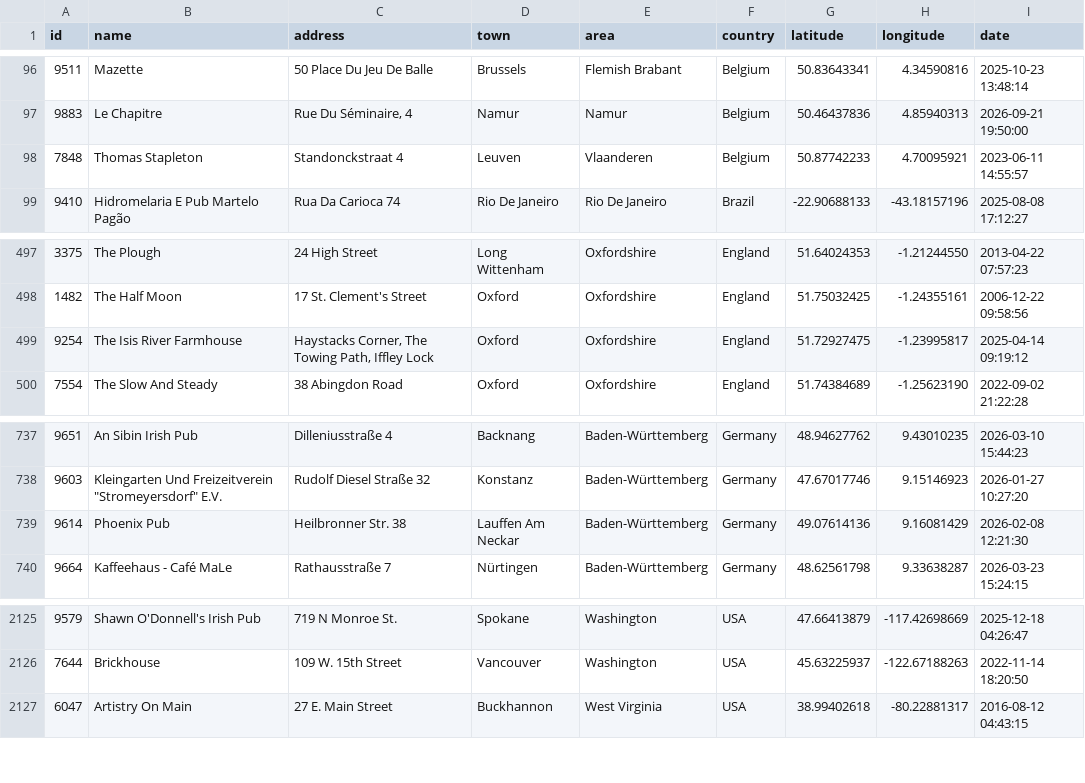
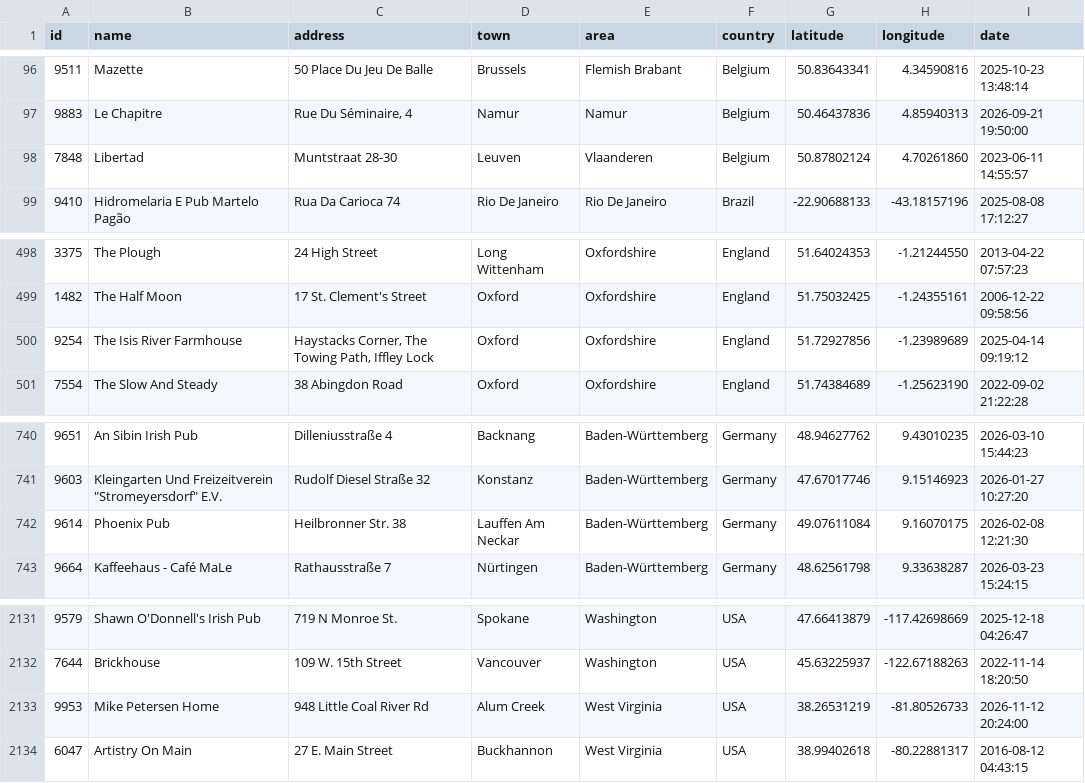
Before and after one commit to adactio/TheSession-data, a CSV file: csv/sessions.csv, drawn as a sheet; only a part is shown, gaps mark what is left out; the diff covers the shown part only.

```diff
--- a/csv/sessions.csv
+++ b/csv/sessions.csv
@@ -97,3 +97,3 @@ id,name,address,town,area,country,latitude,longitude,date
 9883,"Le Chapitre","Rue Du Séminaire, 4",Namur,Namur,Belgium,50.46437836,4.85940313,"2026-09-21 19:50:00"
-7848,"Thomas Stapleton","Standonckstraat 4",Leuven,Vlaanderen,Belgium,50.87742233,4.70095921,"2023-06-11 14:55:57"
+7848,Libertad,"Muntstraat 28-30",Leuven,Vlaanderen,Belgium,50.87802124,4.70261860,"2023-06-11 14:55:57"
 9410,"Hidromelaria E Pub Martelo Pagão","Rua Da Carioca 74","Rio De Janeiro","Rio De Janeiro",Brazil,-22.90688133,-43.18157196,"2025-08-08 17:12:27"
@@ -498,3 +499,3 @@ id,name,address,town,area,country,latitude,longitude,date
 1482,"The Half Moon","17 St. Clement's Street",Oxford,Oxfordshire,England,51.75032425,-1.24355161,"2006-12-22 09:58:56"
-9254,"The Isis River Farmhouse","Haystacks Corner, The Towing Path,  Iffley Lock",Oxford,Oxfordshire,England,51.72927475,-1.23995817,"2025-04-14 09:19:12"
+9254,"The Isis River Farmhouse","Haystacks Corner, The Towing Path,  Iffley Lock",Oxford,Oxfordshire,England,51.72927856,-1.23989689,"2025-04-14 09:19:12"
 7554,"The Slow And Steady","38 Abingdon Road",Oxford,Oxfordshire,England,51.74384689,-1.25623190,"2022-09-02 21:22:28"
@@ -738,3 +741,3 @@ id,name,address,town,area,country,latitude,longitude,date
 9603,"Kleingarten Und Freizeitverein ""Stromeyersdorf"" E.V.","Rudolf Diesel Straße 32",Konstanz,Baden-Württemberg,Germany,47.67017746,9.15146923,"2026-01-27 10:27:20"
-9614,"Phoenix Pub","Heilbronner Str. 38","Lauffen Am Neckar",Baden-Württemberg,Germany,49.07614136,9.16081429,"2026-02-08 12:21:30"
+9614,"Phoenix Pub","Heilbronner Str. 38","Lauffen Am Neckar",Baden-Württemberg,Germany,49.07611084,9.16070175,"2026-02-08 12:21:30"
 9664,"Kaffeehaus - Café MaLe","Rathausstraße 7",Nürtingen,Baden-Württemberg,Germany,48.62561798,9.33638287,"2026-03-23 15:24:15"
@@ -2126,2 +2132,3 @@ id,name,address,town,area,country,latitude,longitude,date
 7644,Brickhouse,"109 W. 15th Street",Vancouver,Washington,USA,45.63225937,-122.67188263,"2022-11-14 18:20:50"
+9953,"Mike Petersen Home","948 Little Coal River Rd","Alum Creek","West Virginia",USA,38.26531219,-81.80526733,"2026-11-12 20:24:00"
 6047,"Artistry On Main","27 E. Main Street",Buckhannon,"West Virginia",USA,38.99402618,-80.22881317,"2016-08-12 04:43:15"
```
Also changed, not shown: 9 added rows and 3 removed rows elsewhere in this file, csv/tune_popularity.csv, 14 other files.
